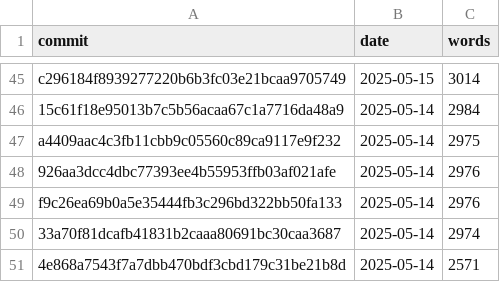
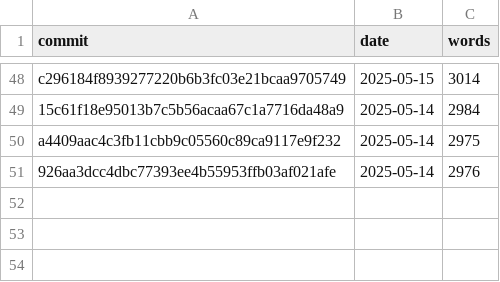
Before and after one commit to DonovanWebb/thesis, a CSV file: git_words.csv, drawn as a sheet; only a part is shown, gaps mark what is left out; removed rows and columns are numbered as before the commit, all else as after; the diff covers the shown part only; the diff names each change by its address in the sheet, - before the commit and + after, or states it on an @@ line.

```diff
--- a/git_words.csv
+++ b/git_words.csv
-row 49: f9c26ea69b0a5e35444fb3c296bd322bb50fa133 | 2025-05-14 | 2976
-row 50: 33a70f81dcafb41831b2caaa80691bc30caa3687 | 2025-05-14 | 2974
-row 51: 4e868a7543f7a7dbb470bdf3cbd179c31be21b8d | 2025-05-14 | 2571
```
Also changed, not shown: 3 added rows and 36 edited cells elsewhere in this file, 21 other files.
